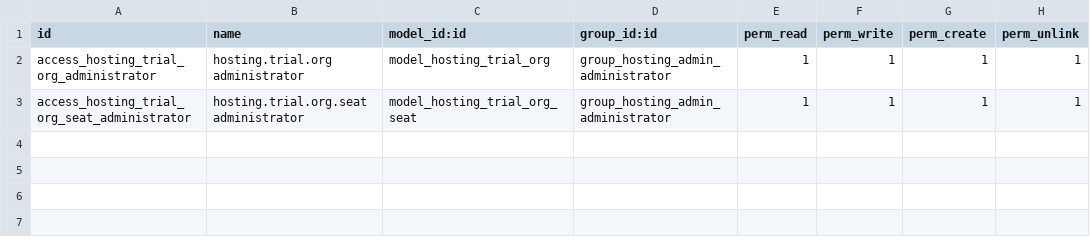
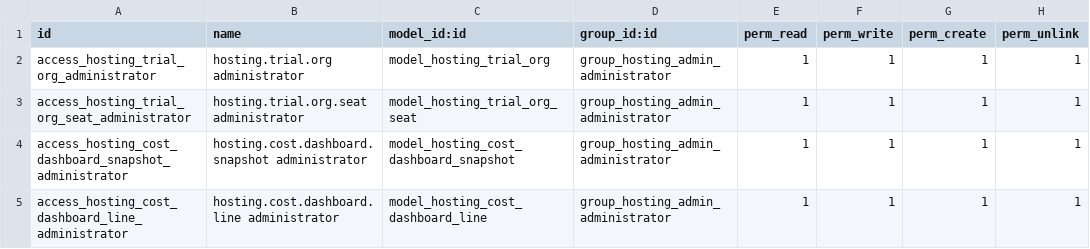
Before and after one commit to dahagag/odoo, a CSV file: custom_addons/hosting_admin/security/ir.model.access.csv, drawn as a sheet; the diff names each change by its address in the sheet, - before the commit and + after, or states it on an @@ line.

```diff
--- a/custom_addons/hosting_admin/security/ir.model.access.csv
+++ b/custom_addons/hosting_admin/security/ir.model.access.csv
+row 4: access_hosting_cost_dashboard_snapshot_administrator | hosting.cost.dashboard.snapshot administrator | model_hosting_cost_dashboard_snapshot | group_hosting_admin_administrator | 1 | 1 | 1 | 1
+row 5: access_hosting_cost_dashboard_line_administrator | hosting.cost.dashboard.line administrator | model_hosting_cost_dashboard_line | group_hosting_admin_administrator | 1 | 1 | 1 | 1
```
Also changed, not shown: 12 other files.
